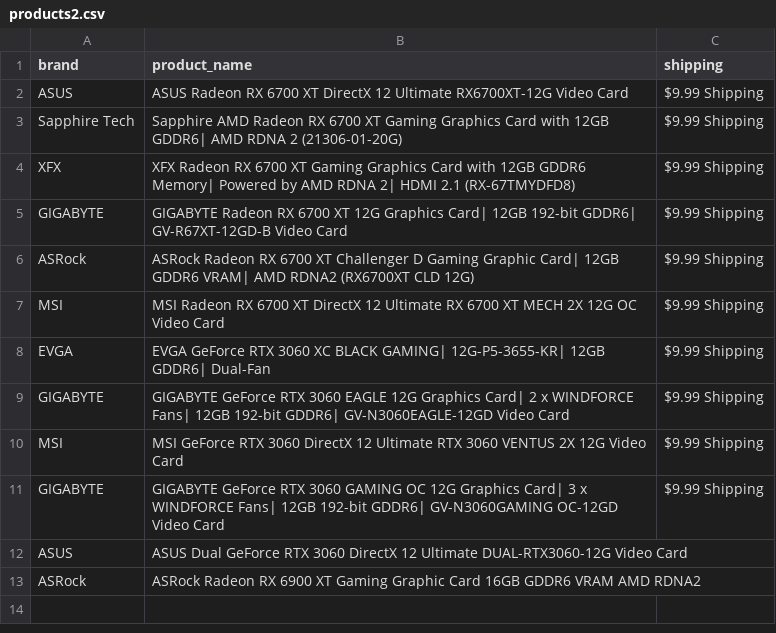
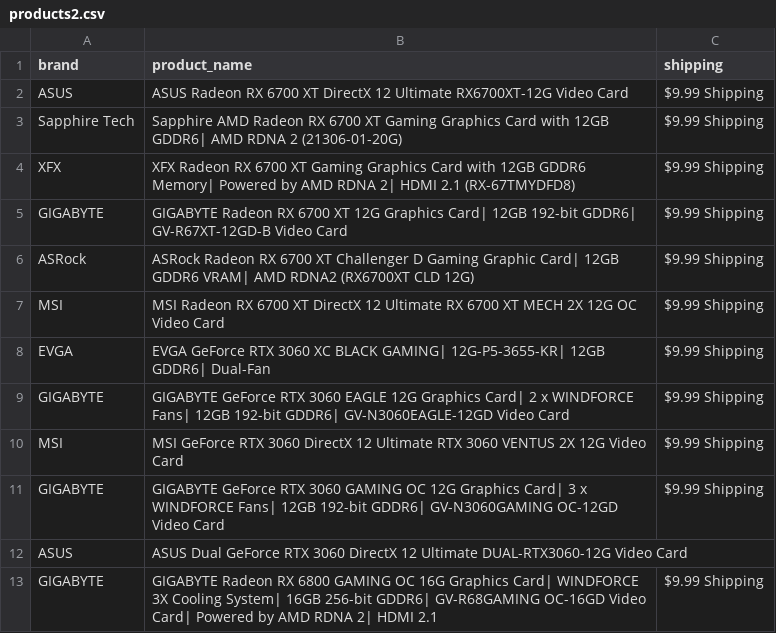
Before and after one commit to edwsqa/Crawler, a CSV file: files/products2.csv, drawn as a sheet.

Commit message:
Automatic commit and push

```diff
--- a/files/products2.csv
+++ b/files/products2.csv
@@ -12,2 +12,2 @@ GIGABYTE,GIGABYTE GeForce RTX 3060 GAMING OC 12G Graphics Card| 3 x WINDFORCE Fa
 ASUS,ASUS Dual GeForce RTX 3060 DirectX 12 Ultimate DUAL-RTX3060-12G Video Card,
-ASRock,ASRock Radeon RX 6900 XT Gaming Graphic Card 16GB GDDR6 VRAM AMD RDNA2,
+GIGABYTE,GIGABYTE Radeon RX 6800 GAMING OC 16G Graphics Card| WINDFORCE 3X Cooling System| 16GB 256-bit GDDR6| GV-R68GAMING OC-16GD Video Card| Powered by AMD RDNA 2| HDMI 2.1,$9.99 Shipping
```
